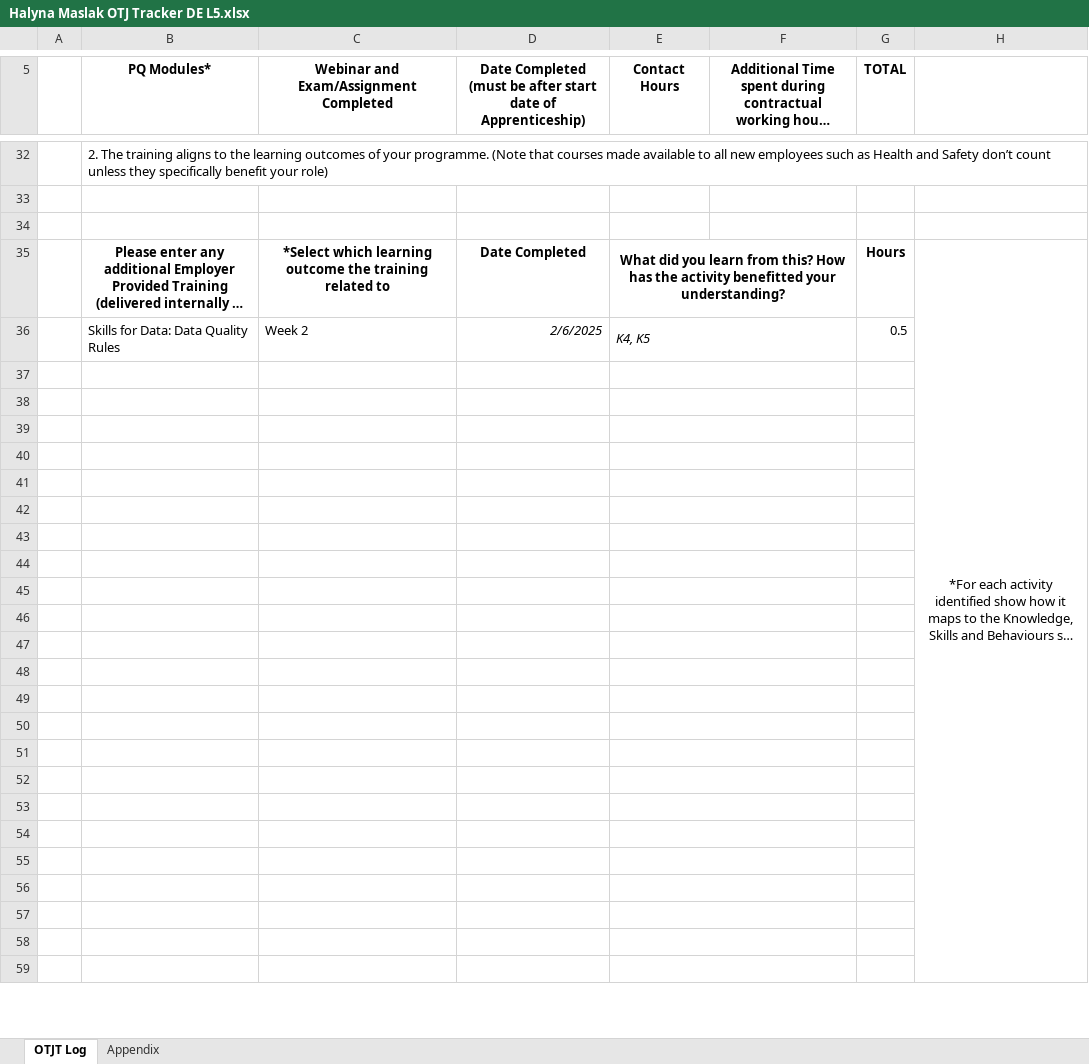
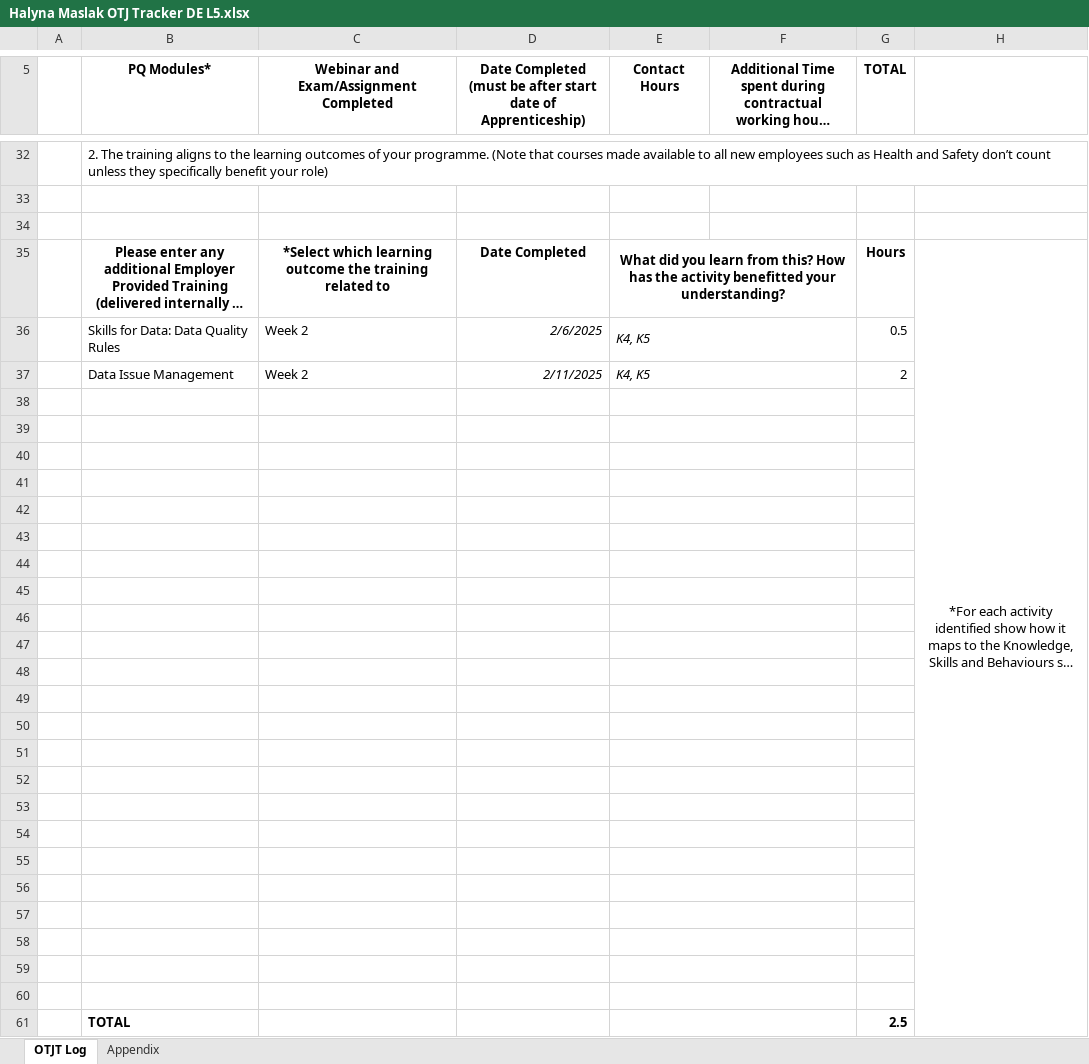
Before and after one commit to HalynaMaslak/Learning-Journal, an Excel workbook: Halyna Maslak OTJ Tracker DE L5.xlsx, sheet OTJT Log, drawn as a sheet; only a part is shown, gaps mark what is left out; long unchanged cells end in …; values as stored, in another font and other column widths than the file's, no borders; removed rows and columns are numbered as before the commit, all else as after; the diff covers the shown part only; the diff names each change by its address in the sheet, - before the commit and + after, or states it on an @@ line.

```diff
--- a/Halyna Maslak OTJ Tracker DE L5.xlsx (sheet OTJT Log)
+++ b/Halyna Maslak OTJ Tracker DE L5.xlsx (sheet OTJT Log)
-H35:H61 merged
+H35:H61 merged
+row 37:  | Data Issue Management | Week 2 | 2/11/2025 | K4, K5 |  | 2
+row 61:  | TOTAL |  |  |  |  | 2.5
```
Also changed, not shown: 2 removed rows, 4 edited cells and merged cells elsewhere in this sheet, On-the-job and self-study.xlsx.
